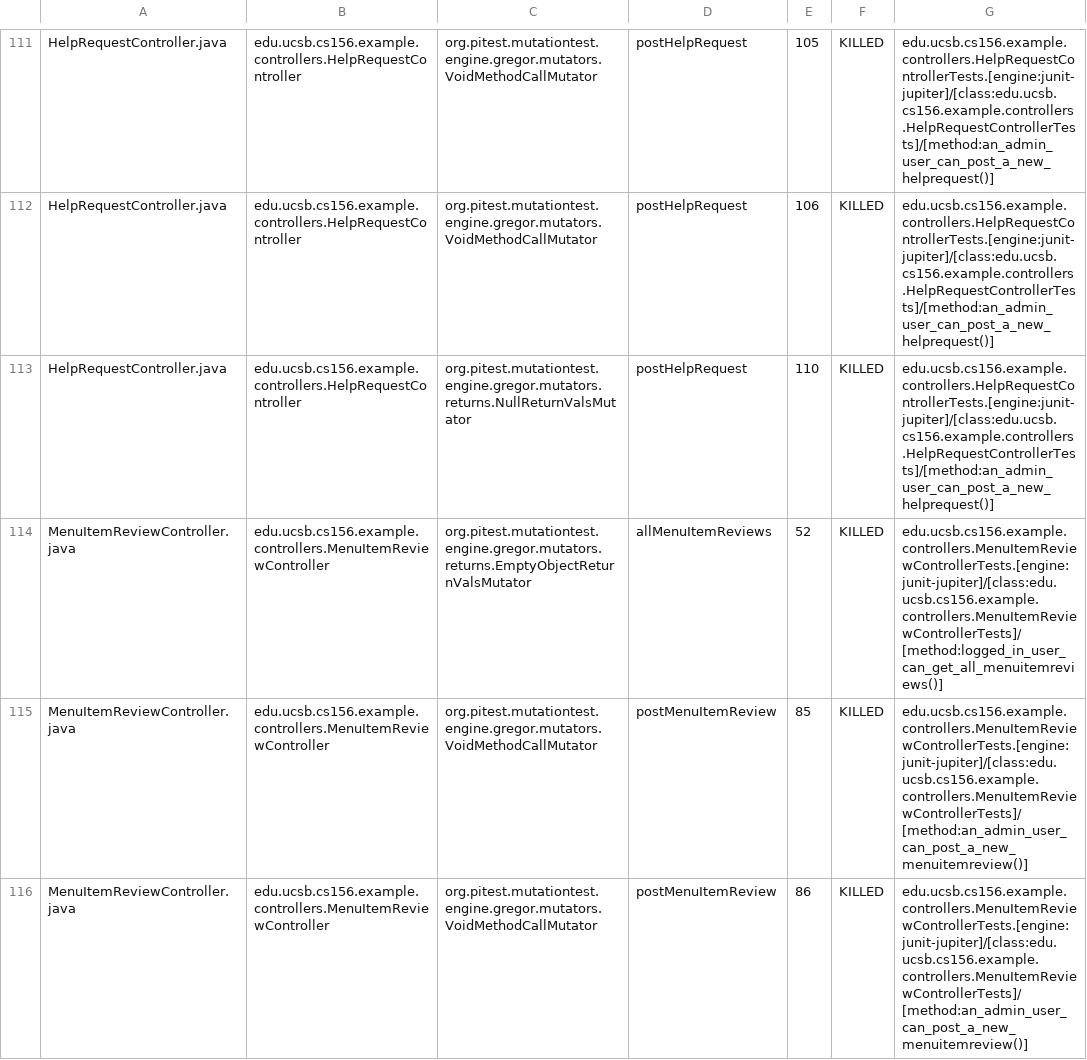
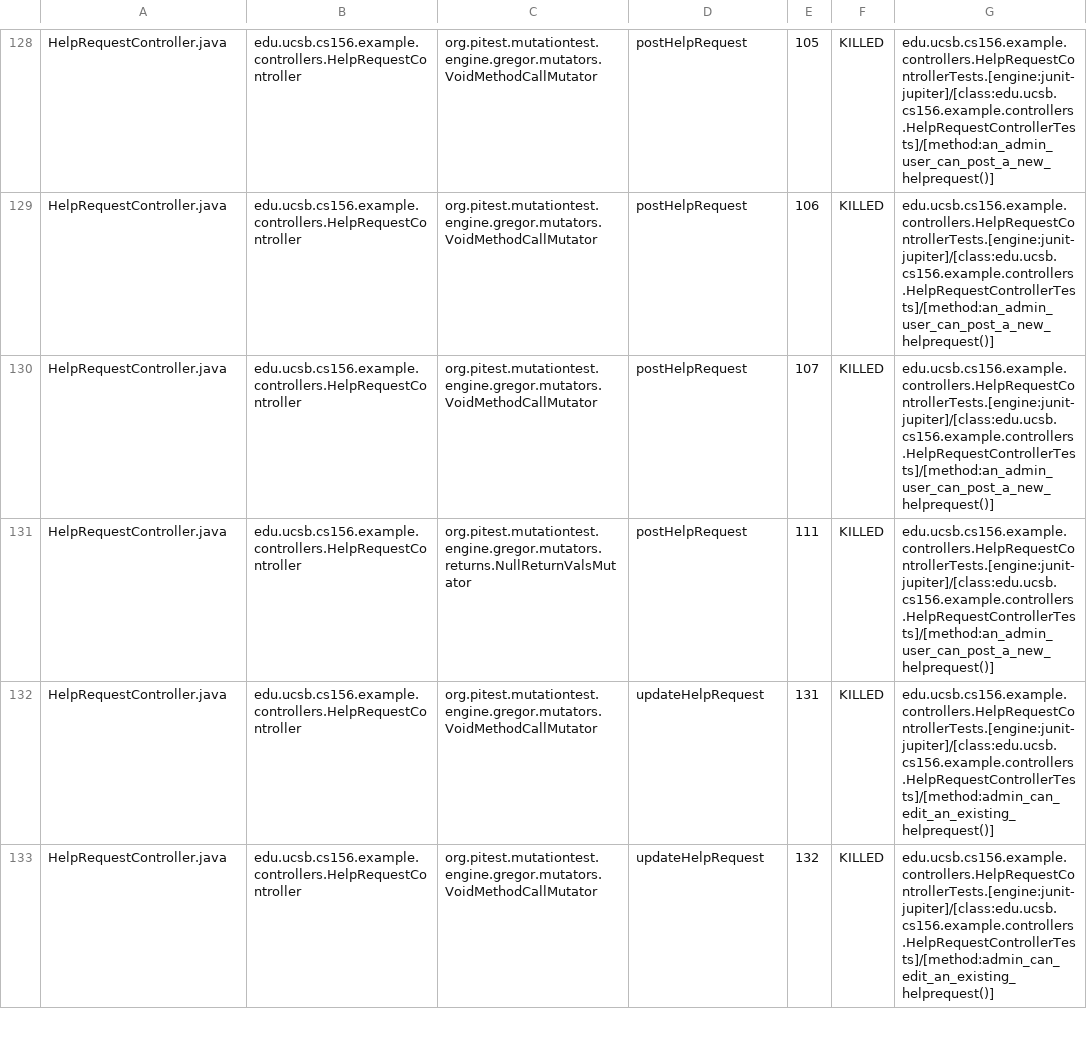
Before and after one commit to ucsb-cs156-f24/team01-f24-06, a CSV file: pitest/mutations.csv, drawn as a sheet; only a part is shown, gaps mark what is left out; the diff covers the shown part only.

Commit message:
Deploying to gh-pages from @ ucsb-cs156-f24/team01-f24-06@d37ea5a48d04983c3f9f931ed8efa25f09fa0c32 🚀

```diff
--- a/pitest/mutations.csv
+++ b/pitest/mutations.csv
@@ -112,5 +129,5 @@ HelpRequestController.java,edu.ucsb.cs156.example.controllers.HelpRequestControl
 HelpRequestController.java,edu.ucsb.cs156.example.controllers.HelpRequestController,org.pitest.mutationtest.engine.gregor.mutators.VoidMethodCallMutator,postHelpRequest,106,KILLED,edu.ucsb.cs156.example.controllers.HelpRequestControllerTests.[engine:junit-jupiter]/[class:edu.ucsb.cs156.example.controllers.HelpRequestControllerTests]/[method:an_admin_user_can_post_a_new_helprequest()]
-HelpRequestController.java,edu.ucsb.cs156.example.controllers.HelpRequestController,org.pitest.mutationtest.engine.gregor.mutators.returns.NullReturnValsMutator,postHelpRequest,110,KILLED,edu.ucsb.cs156.example.controllers.HelpRequestControllerTests.[engine:junit-jupiter]/[class:edu.ucsb.cs156.example.controllers.HelpRequestControllerTests]/[method:an_admin_user_can_post_a_new_helprequest()]
-MenuItemReviewController.java,edu.ucsb.cs156.example.controllers.MenuItemReviewController,org.pitest.mutationtest.engine.gregor.mutators.returns.EmptyObjectReturnValsMutator,allMenuItemReviews,52,KILLED,edu.ucsb.cs156.example.controllers.MenuItemReviewControllerTests.[engine:junit-jupiter]/[class:edu.ucsb.cs156.example.controllers.MenuItemReviewControllerTests]/[method:logged_in_user_can_get_all_menuitemreviews()]
-MenuItemReviewController.java,edu.ucsb.cs156.example.controllers.MenuItemReviewController,org.pitest.mutationtest.engine.gregor.mutators.VoidMethodCallMutator,postMenuItemReview,85,KILLED,edu.ucsb.cs156.example.controllers.MenuItemReviewControllerTests.[engine:junit-jupiter]/[class:edu.ucsb.cs156.example.controllers.MenuItemReviewControllerTests]/[method:an_admin_user_can_post_a_new_menuitemreview()]
-MenuItemReviewController.java,edu.ucsb.cs156.example.controllers.MenuItemReviewController,org.pitest.mutationtest.engine.gregor.mutators.VoidMethodCallMutator,postMenuItemReview,86,KILLED,edu.ucsb.cs156.example.controllers.MenuItemReviewControllerTests.[engine:junit-jupiter]/[class:edu.ucsb.cs156.example.controllers.MenuItemReviewControllerTests]/[method:an_admin_user_can_post_a_new_menuitemreview()]
+HelpRequestController.java,edu.ucsb.cs156.example.controllers.HelpRequestController,org.pitest.mutationtest.engine.gregor.mutators.VoidMethodCallMutator,postHelpRequest,107,KILLED,edu.ucsb.cs156.example.controllers.HelpRequestControllerTests.[engine:junit-jupiter]/[class:edu.ucsb.cs156.example.controllers.HelpRequestControllerTests]/[method:an_admin_user_can_post_a_new_helprequest()]
+HelpRequestController.java,edu.ucsb.cs156.example.controllers.HelpRequestController,org.pitest.mutationtest.engine.gregor.mutators.returns.NullReturnValsMutator,postHelpRequest,111,KILLED,edu.ucsb.cs156.example.controllers.HelpRequestControllerTests.[engine:junit-jupiter]/[class:edu.ucsb.cs156.example.controllers.HelpRequestControllerTests]/[method:an_admin_user_can_post_a_new_helprequest()]
+HelpRequestController.java,edu.ucsb.cs156.example.controllers.HelpRequestController,org.pitest.mutationtest.engine.gregor.mutators.VoidMethodCallMutator,updateHelpRequest,131,KILLED,edu.ucsb.cs156.example.controllers.HelpRequestControllerTests.[engine:junit-jupiter]/[class:edu.ucsb.cs156.example.controllers.HelpRequestControllerTests]/[method:admin_can_edit_an_existing_helprequest()]
+HelpRequestController.java,edu.ucsb.cs156.example.controllers.HelpRequestController,org.pitest.mutationtest.engine.gregor.mutators.VoidMethodCallMutator,updateHelpRequest,132,KILLED,edu.ucsb.cs156.example.controllers.HelpRequestControllerTests.[engine:junit-jupiter]/[class:edu.ucsb.cs156.example.controllers.HelpRequestControllerTests]/[method:admin_can_edit_an_existing_helprequest()]
```
Also changed, not shown: 9 added rows, 2 removed rows, 72 moved rows and 27 edited cells elsewhere in this file, 18 other files.
